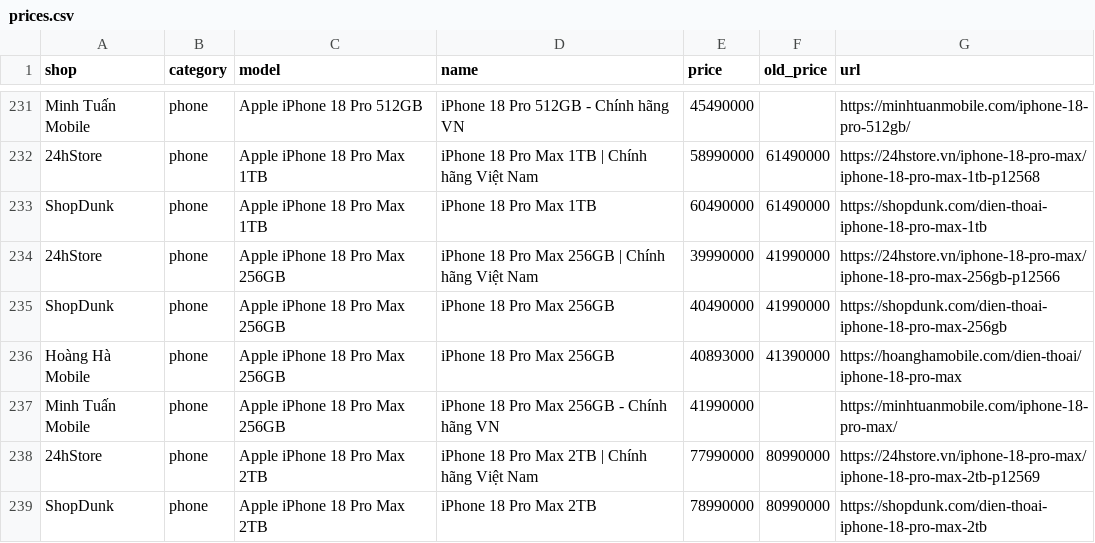
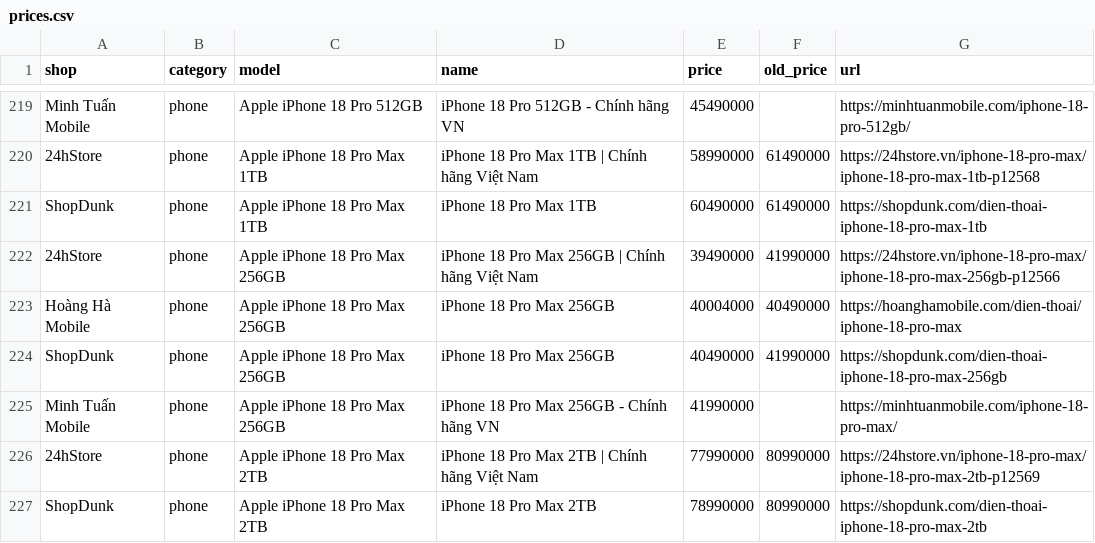
Before and after one commit to tuongphanbase/phone-tablet-price-emailer, a CSV file: docs/prices.csv, drawn as a sheet; only a part is shown, gaps mark what is left out; the diff covers the shown part only.

```diff
--- a/docs/prices.csv
+++ b/docs/prices.csv
@@ -233,5 +221,5 @@ Minh Tuấn Mobile,phone,Apple iPhone 18 Pro 512GB,iPhone 18 Pro 512GB - Chính
 ShopDunk,phone,Apple iPhone 18 Pro Max 1TB,iPhone 18 Pro Max 1TB,60490000,61490000,https://shopdunk.com/dien-thoai-iphone-18-pro-max-1tb
-24hStore,phone,Apple iPhone 18 Pro Max 256GB,iPhone 18 Pro Max 256GB | Chính hãng Việt Nam,39990000,41990000,https://24hstore.vn/iphone-18-pro-max/iphone-18-pro-max-256gb-p12566
+24hStore,phone,Apple iPhone 18 Pro Max 256GB,iPhone 18 Pro Max 256GB | Chính hãng Việt Nam,39490000,41990000,https://24hstore.vn/iphone-18-pro-max/iphone-18-pro-max-256gb-p12566
+Hoàng Hà Mobile,phone,Apple iPhone 18 Pro Max 256GB,iPhone 18 Pro Max 256GB,40004000,40490000,https://hoanghamobile.com/dien-thoai/iphone-18-pro-max
 ShopDunk,phone,Apple iPhone 18 Pro Max 256GB,iPhone 18 Pro Max 256GB,40490000,41990000,https://shopdunk.com/dien-thoai-iphone-18-pro-max-256gb
-Hoàng Hà Mobile,phone,Apple iPhone 18 Pro Max 256GB,iPhone 18 Pro Max 256GB,40893000,41390000,https://hoanghamobile.com/dien-thoai/iphone-18-pro-max
 Minh Tuấn Mobile,phone,Apple iPhone 18 Pro Max 256GB,iPhone 18 Pro Max 256GB - Chính hãng VN,41990000,,https://minhtuanmobile.com/iphone-18-pro-max/
```
Also changed, not shown: 4 added rows, 22 removed rows and 3 edited cells elsewhere in this file, 2 other files.
